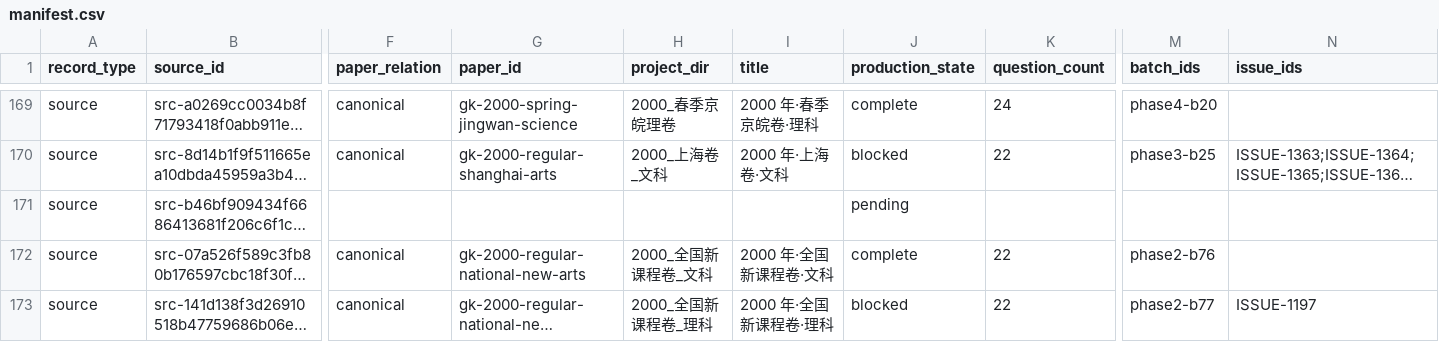
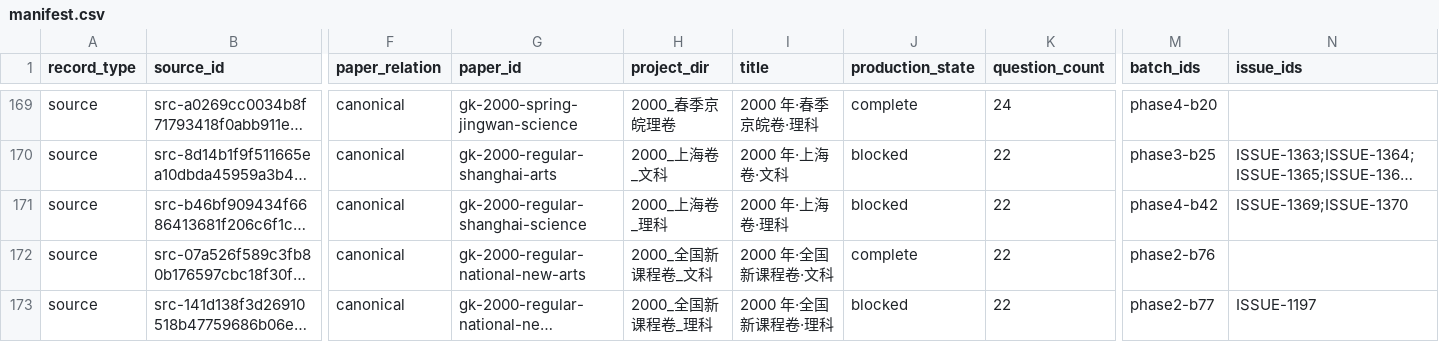
Before and after one commit to LightYourJourney/gaokao-math-latex, a CSV file: math-gaokao-latex/manifest.csv, drawn as a sheet; only a part is shown, gaps mark what is left out; long unchanged cells end in …; the diff covers the shown part only; the diff names each change by its address in the sheet, - before the commit and + after, or states it on an @@ line.

Commit message:
docs(gaokao): 登记2000上海理科候选卷

```diff
--- a/math-gaokao-latex/manifest.csv
+++ b/math-gaokao-latex/manifest.csv
-F171 (paper_relation): (empty)
+F171 (paper_relation): canonical
-G171 (paper_id): (empty)
+G171 (paper_id): gk-2000-regular-shanghai-science
-H171 (project_dir): (empty)
+H171 (project_dir): 2000_上海卷_理科
-I171 (title): (empty)
+I171 (title): 2000 年·上海卷·理科
-J171 (production_state): pending
+J171 (production_state): blocked
-K171 (question_count): (empty)
+K171 (question_count): 22
-M171 (batch_ids): (empty)
+M171 (batch_ids): phase4-b42
-N171 (issue_ids): (empty)
+N171 (issue_ids): ISSUE-1369;ISSUE-1370
```
Also changed, not shown: 1 edited cell elsewhere in this file, 8 other files.
